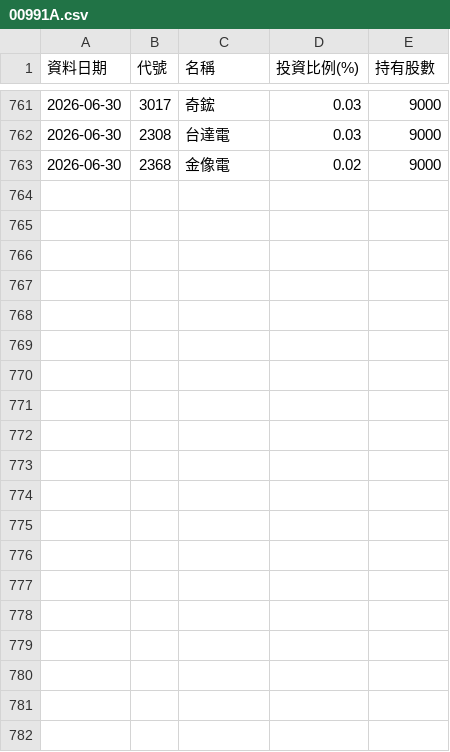
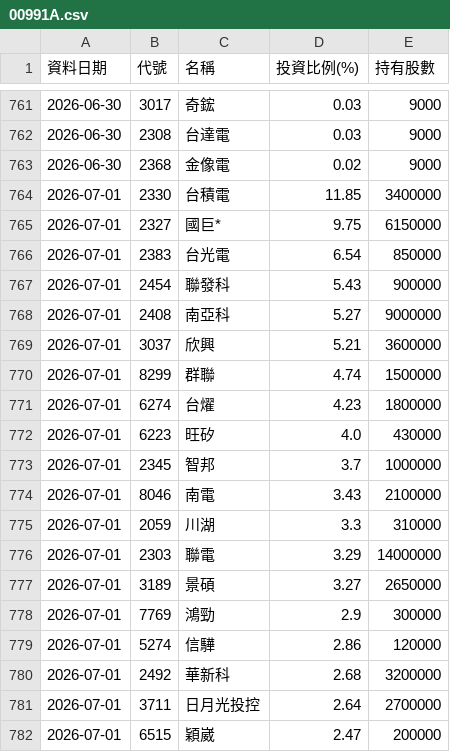
Before and after one commit to Ken61089/etf-tracker, a CSV file: docs/archive/00991A.csv, drawn as a sheet; only a part is shown, gaps mark what is left out; the diff covers the shown part only; the diff names each change by its address in the sheet, - before the commit and + after, or states it on an @@ line.

```diff
--- a/docs/archive/00991A.csv
+++ b/docs/archive/00991A.csv
+row 764: 2026-07-01 | 2330 | 台積電 | 11.85 | 3400000
+row 765: 2026-07-01 | 2327 | 國巨* | 9.75 | 6150000
+row 766: 2026-07-01 | 2383 | 台光電 | 6.54 | 850000
+row 767: 2026-07-01 | 2454 | 聯發科 | 5.43 | 900000
+row 768: 2026-07-01 | 2408 | 南亞科 | 5.27 | 9000000
+row 769: 2026-07-01 | 3037 | 欣興 | 5.21 | 3600000
+row 770: 2026-07-01 | 8299 | 群聯 | 4.74 | 1500000
+row 771: 2026-07-01 | 6274 | 台燿 | 4.23 | 1800000
+row 772: 2026-07-01 | 6223 | 旺矽 | 4.0 | 430000
+row 773: 2026-07-01 | 2345 | 智邦 | 3.7 | 1000000
+row 774: 2026-07-01 | 8046 | 南電 | 3.43 | 2100000
+row 775: 2026-07-01 | 2059 | 川湖 | 3.3 | 310000
+row 776: 2026-07-01 | 2303 | 聯電 | 3.29 | 14000000
+row 777: 2026-07-01 | 3189 | 景碩 | 3.27 | 2650000
+row 778: 2026-07-01 | 7769 | 鴻勁 | 2.9 | 300000
+row 779: 2026-07-01 | 5274 | 信驊 | 2.86 | 120000
+row 780: 2026-07-01 | 2492 | 華新科 | 2.68 | 3200000
+row 781: 2026-07-01 | 3711 | 日月光投控 | 2.64 | 2700000
+row 782: 2026-07-01 | 6515 | 穎崴 | 2.47 | 200000
```
Also changed, not shown: 10 added rows elsewhere in this file, docs/archive/00403A.csv, docs/archive/00981A.csv, 9 other files.
